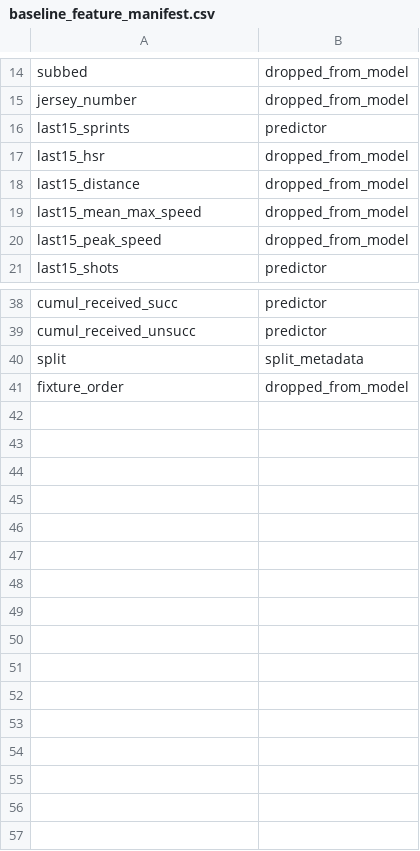
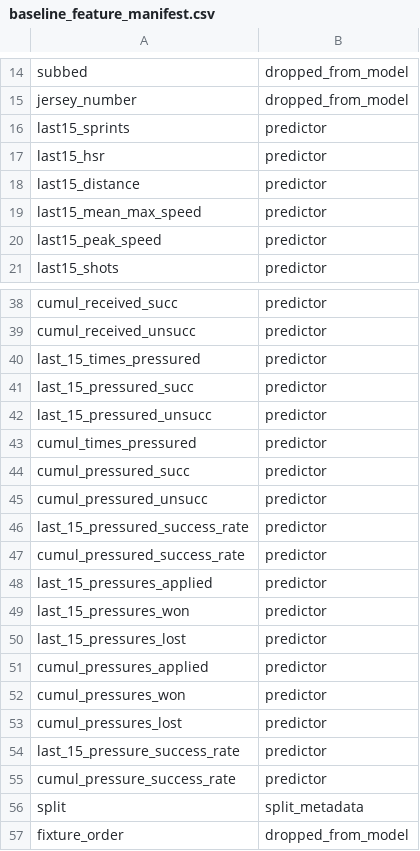
Before and after one commit to Endote/FIFA-FOOTBALL, a CSV file: data/baseline_modeling/baseline_feature_manifest.csv, drawn as a sheet; only a part is shown, gaps mark what is left out; the diff covers the shown part only.

```diff
--- a/data/baseline_modeling/baseline_feature_manifest.csv
+++ b/data/baseline_modeling/baseline_feature_manifest.csv
@@ -16,6 +16,6 @@ jersey_number,dropped_from_model
 last15_sprints,predictor
-last15_hsr,dropped_from_model
-last15_distance,dropped_from_model
-last15_mean_max_speed,dropped_from_model
-last15_peak_speed,dropped_from_model
+last15_hsr,predictor
+last15_distance,predictor
+last15_mean_max_speed,predictor
+last15_peak_speed,predictor
 last15_shots,predictor
@@ -39,2 +39,18 @@ cumul_received_succ,predictor
 cumul_received_unsucc,predictor
+last_15_times_pressured,predictor
+last_15_pressured_succ,predictor
+last_15_pressured_unsucc,predictor
+cumul_times_pressured,predictor
+cumul_pressured_succ,predictor
+cumul_pressured_unsucc,predictor
+last_15_pressured_success_rate,predictor
+cumul_pressured_success_rate,predictor
+last_15_pressures_applied,predictor
+last_15_pressures_won,predictor
+last_15_pressures_lost,predictor
+cumul_pressures_applied,predictor
+cumul_pressures_won,predictor
+cumul_pressures_lost,predictor
+last_15_pressure_success_rate,predictor
+cumul_pressure_success_rate,predictor
 split,split_metadata
```
Also changed, not shown: 4 edited cells elsewhere in this file, catboost_info/learn_error.tsv, output/model_comparison/decision_tree_test_predictions.csv, 26 other files.
